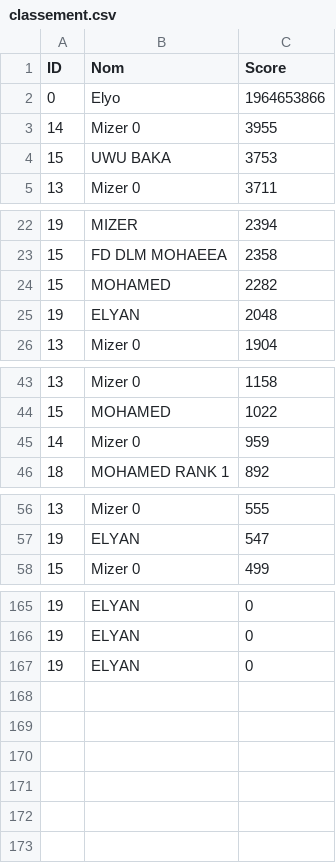
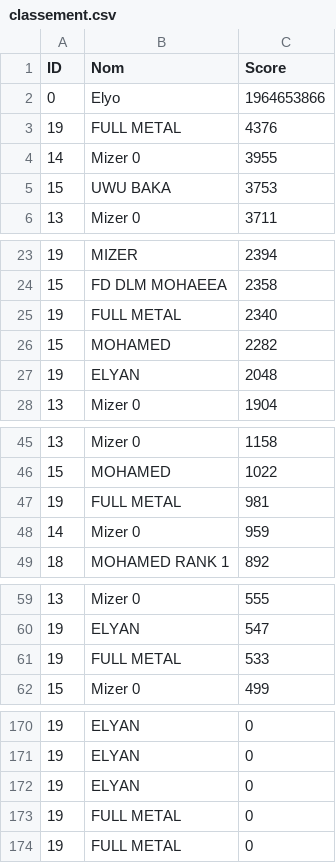
Before and after one commit to karimizerx/doodlejump, a CSV file: src/leaderboard/classement.csv, drawn as a sheet; only a part is shown, gaps mark what is left out; the diff covers the shown part only; the diff names each change by its address in the sheet, - before the commit and + after, or states it on an @@ line.

```diff
--- a/src/leaderboard/classement.csv
+++ b/src/leaderboard/classement.csv
+row 3: 19 | FULL METAL | 4376
+row 25: 19 | FULL METAL | 2340
+row 47: 19 | FULL METAL | 981
+row 61: 19 | FULL METAL | 533
+row 173: 19 | FULL METAL | 0
+row 174: 19 | FULL METAL | 0
```
Also changed, not shown: 1 added row elsewhere in this file, 10 other files.
